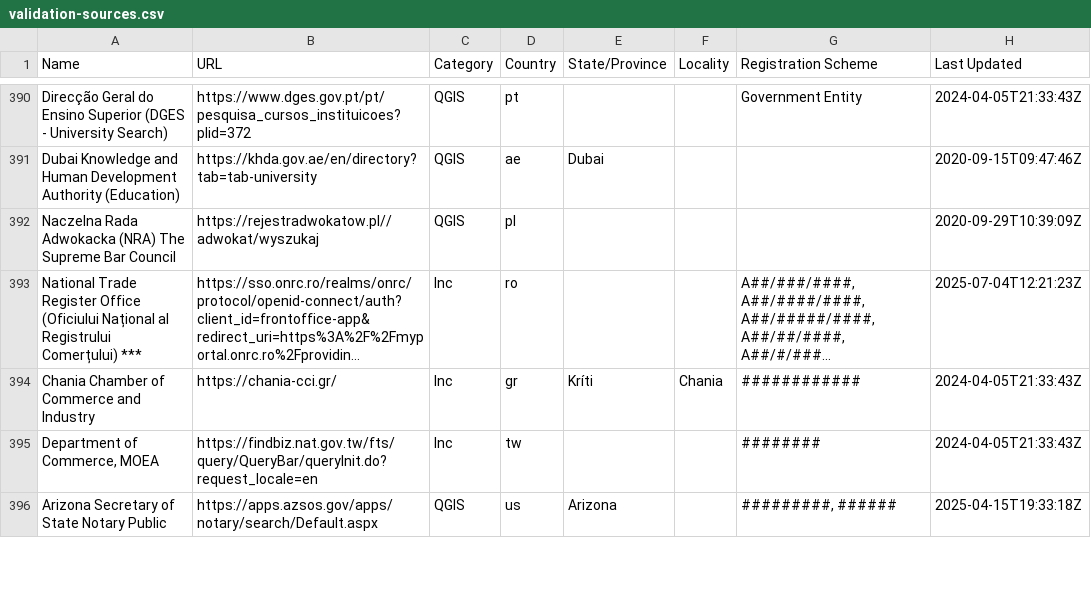
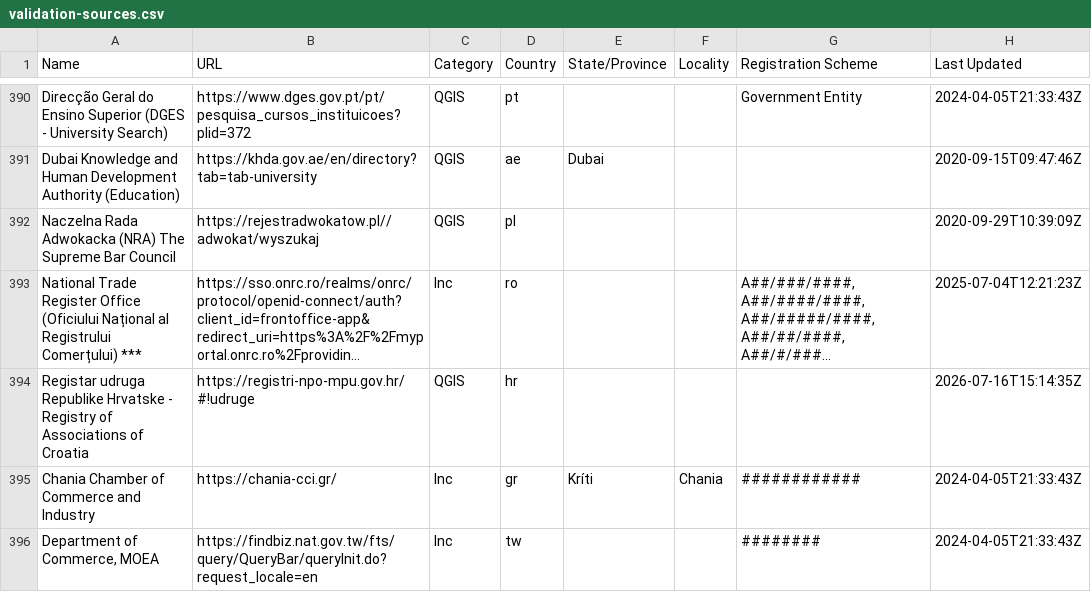
Before and after one commit to digicert/reports, a CSV file: validation-sources/validation-sources.csv, drawn as a sheet; only a part is shown, gaps mark what is left out; the shorter side is filled out with more unchanged rows; long unchanged cells end in …; the diff names each change by its address in the sheet, - before the commit and + after, or states it on an @@ line.

Commit message:
update validation sources csv

```diff
--- a/validation-sources/validation-sources.csv
+++ b/validation-sources/validation-sources.csv
+row 394: Registar udruga Republike Hrvatske - Registry of Associations of Croatia | https://registri-npo-mpu.gov.hr/#!udruge | QGIS | hr |  |  |  | 2026-07-16T15:14:35Z
```
